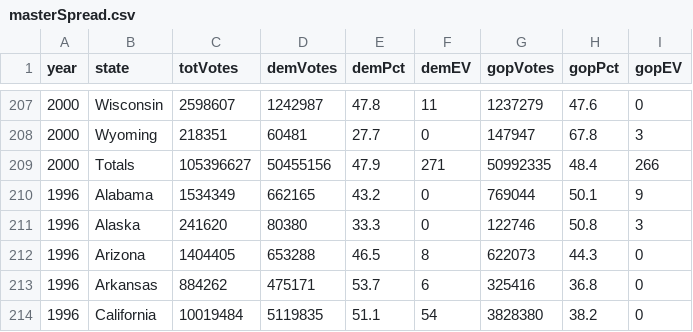
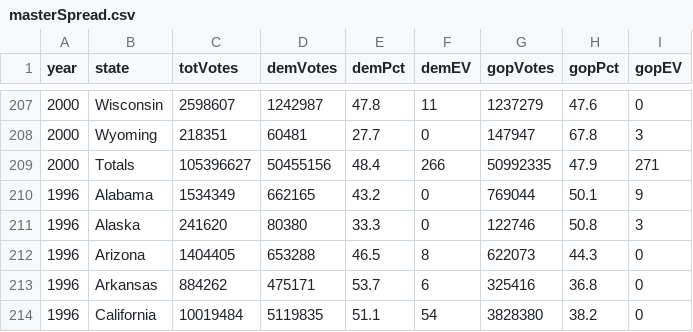
Before and after one commit to ryandkerr/cs171-final, a CSV file: data/masterSpread.csv, drawn as a sheet; only a part is shown, gaps mark what is left out; the diff names each change by its address in the sheet, - before the commit and + after, or states it on an @@ line.

Commit message:
fixed data for election in 2000

```diff
--- a/data/masterSpread.csv
+++ b/data/masterSpread.csv
-E209 (demPct): 47.9
+E209 (demPct): 48.4
-F209 (demEV): 271
+F209 (demEV): 266
-H209 (gopPct): 48.4
+H209 (gopPct): 47.9
-I209 (gopEV): 266
+I209 (gopEV): 271
```
Also changed, not shown: 1 other file.
